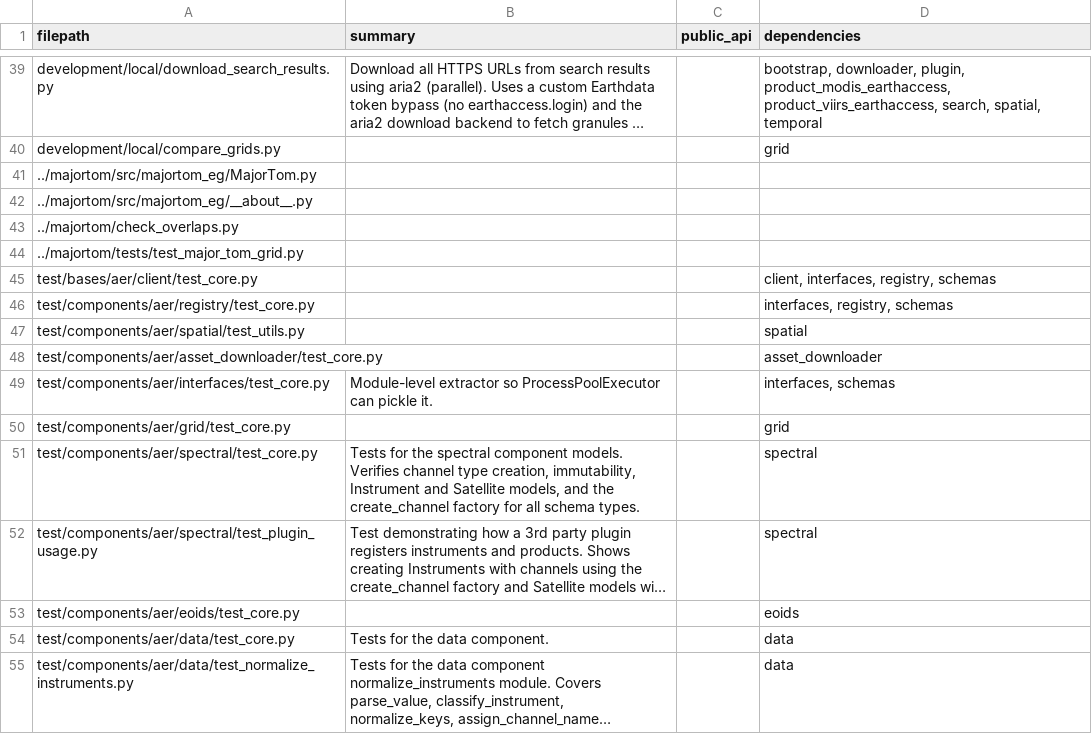
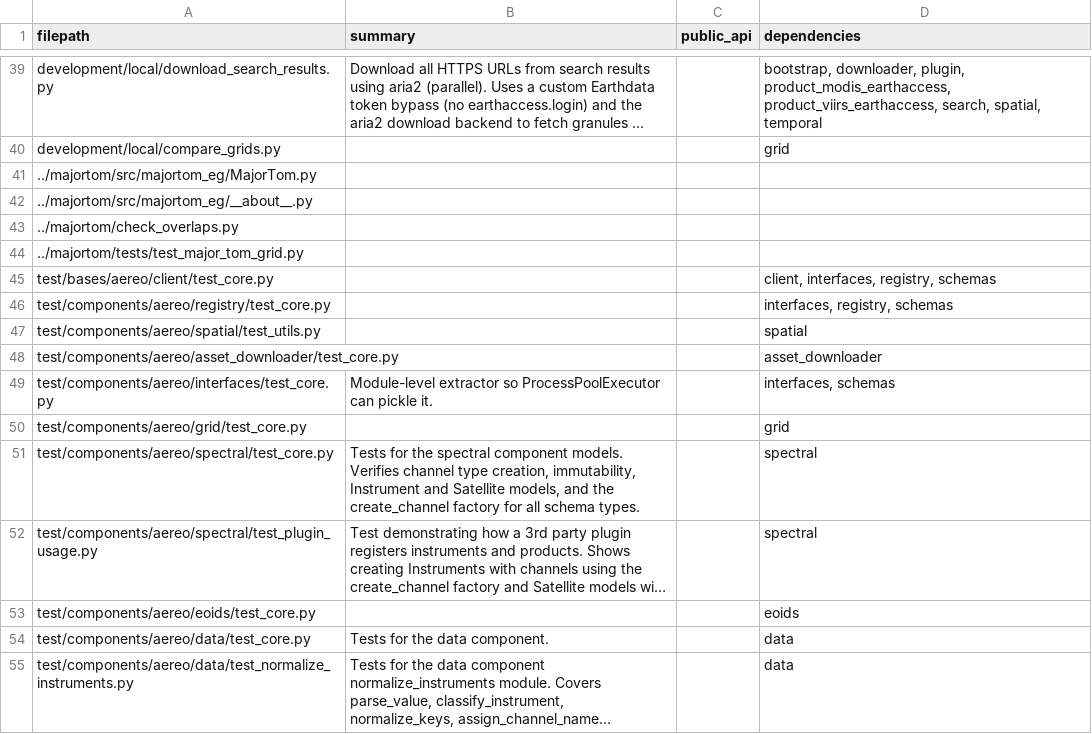
Before and after one commit to frandorr/aereo, a CSV file: assets/orphaned/codemap.csv, drawn as a sheet; only a part is shown, gaps mark what is left out; long unchanged cells end in …; the diff covers the shown part only; the diff names each change by its address in the sheet, - before the commit and + after, or states it on an @@ line.

```diff
--- a/assets/orphaned/codemap.csv
+++ b/assets/orphaned/codemap.csv
-A45 (filepath): test/bases/aer/client/test_core.py
+A45 (filepath): test/bases/aereo/client/test_core.py
-A46 (filepath): test/components/aer/registry/test_core.py
+A46 (filepath): test/components/aereo/registry/test_core.py
-A47 (filepath): test/components/aer/spatial/test_utils.py
+A47 (filepath): test/components/aereo/spatial/test_utils.py
-A48 (filepath): test/components/aer/asset_downloader/test_core.py
+A48 (filepath): test/components/aereo/asset_downloader/test_core.py
-A49 (filepath): test/components/aer/interfaces/test_core.py
+A49 (filepath): test/components/aereo/interfaces/test_core.py
-A50 (filepath): test/components/aer/grid/test_core.py
+A50 (filepath): test/components/aereo/grid/test_core.py
-A51 (filepath): test/components/aer/spectral/test_core.py
+A51 (filepath): test/components/aereo/spectral/test_core.py
-A52 (filepath): test/components/aer/spectral/test_plugin_usage.py
+A52 (filepath): test/components/aereo/spectral/test_plugin_usage.py
-A53 (filepath): test/components/aer/eoids/test_core.py
+A53 (filepath): test/components/aereo/eoids/test_core.py
-A54 (filepath): test/components/aer/data/test_core.py
+A54 (filepath): test/components/aereo/data/test_core.py
-A55 (filepath): test/components/aer/data/test_normalize_instruments.py
+A55 (filepath): test/components/aereo/data/test_normalize_instruments.py
```
Also changed, not shown: 28 edited cells elsewhere in this file, 56 other files.
